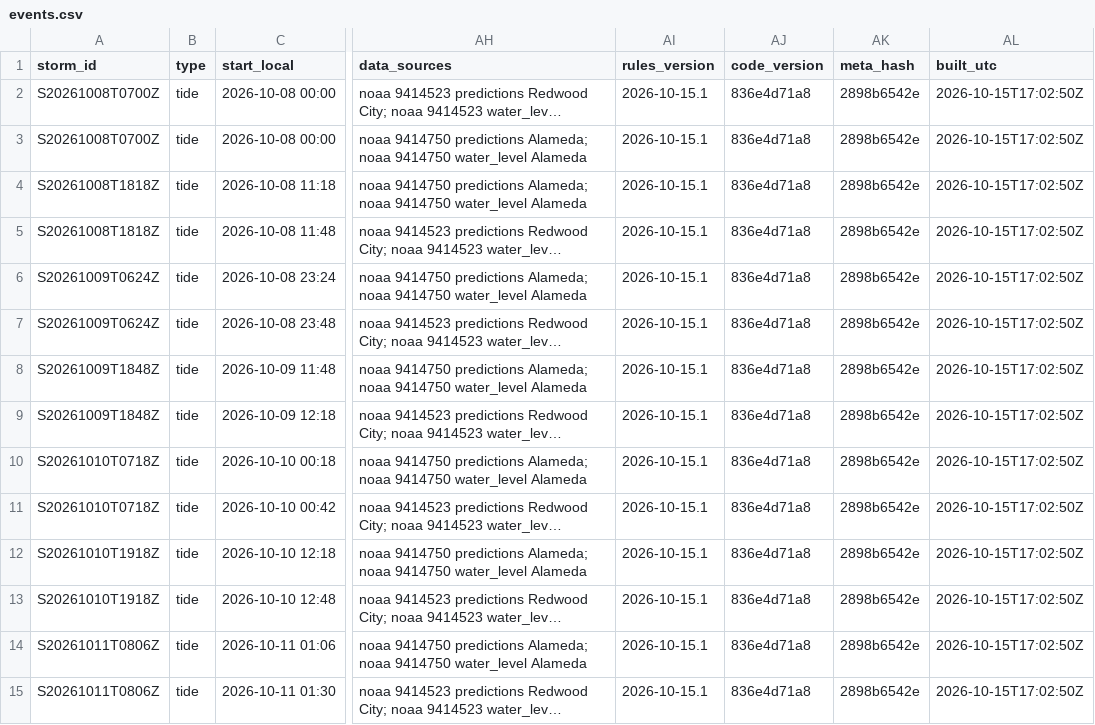
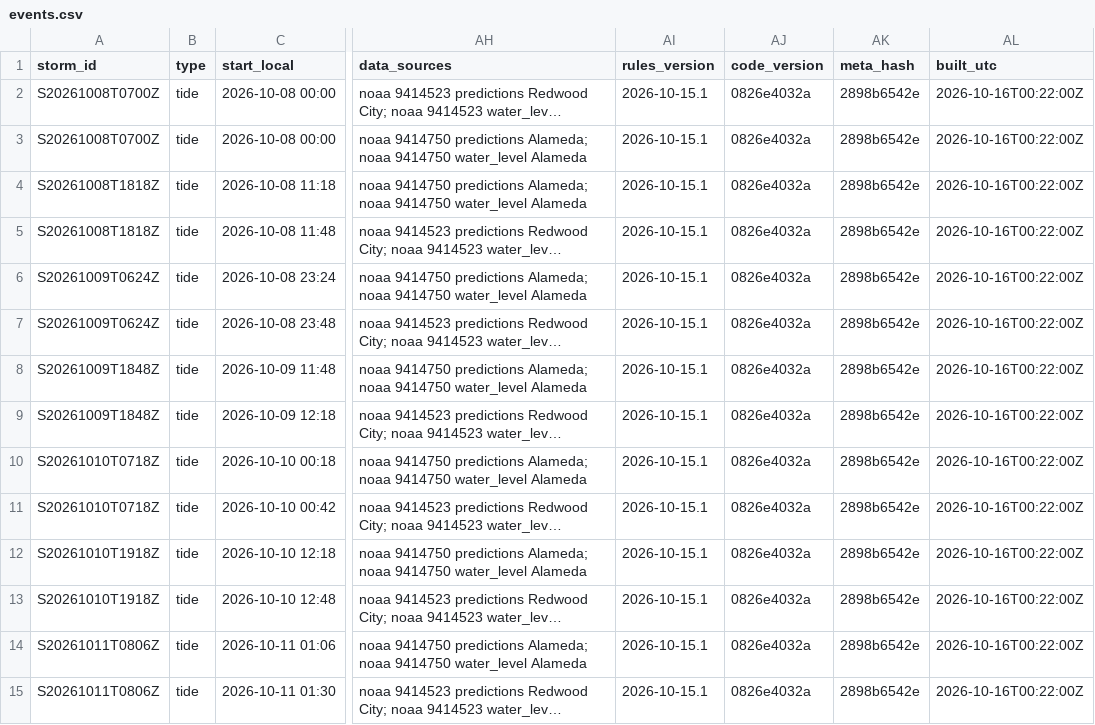
Before and after one commit to OneShorelineSMC/fews-data-archive, a CSV file: events/events.csv, drawn as a sheet; only a part is shown, gaps mark what is left out; long unchanged cells end in …; the diff covers the shown part only; the diff names each change by its address in the sheet, - before the commit and + after, or states it on an @@ line.

```diff
--- a/events/events.csv
+++ b/events/events.csv
-AJ2:AJ15 (code_version): 836e4d71a8
+AJ2:AJ15 (code_version): 0826e4032a
-AL2:AL15 (built_utc): 2026-10-15T17:02:50Z
+AL2:AL15 (built_utc): 2026-10-16T00:22:00Z
```
Also changed, not shown: 2 added rows and 32 edited cells elsewhere in this file, events/issued.csv, meta/runs.csv, 5 other files.
